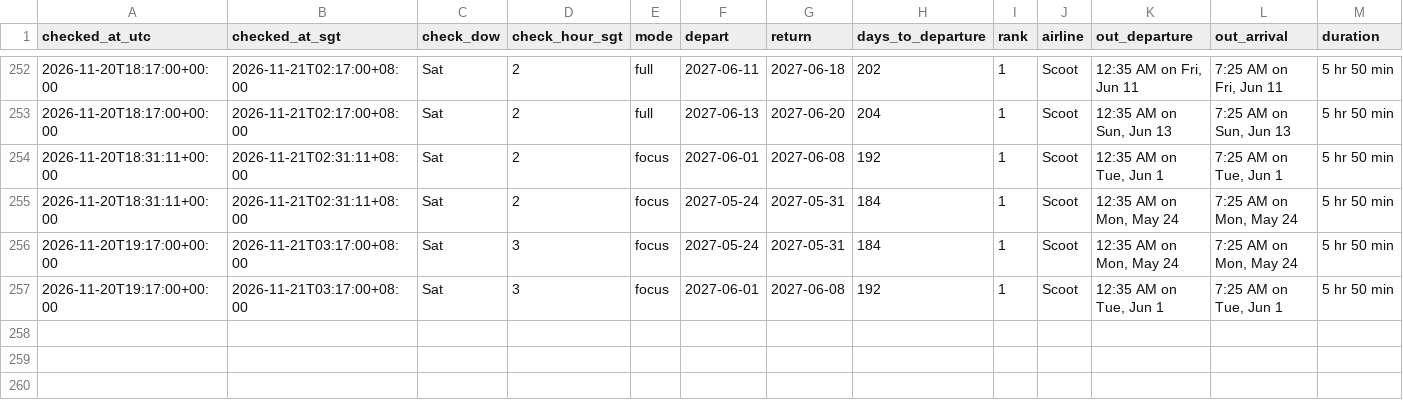
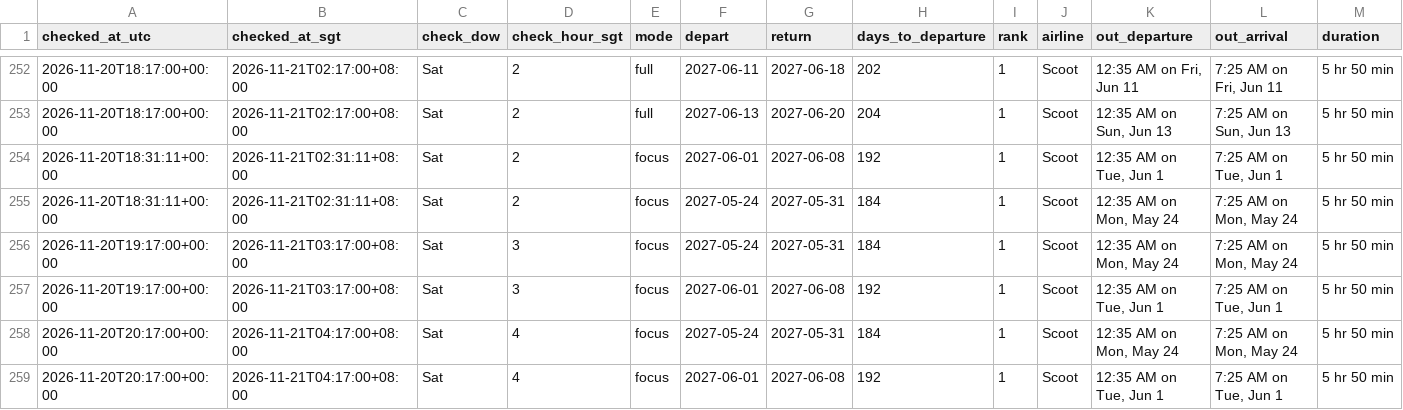
Before and after one commit to weitanjun123/ducktrader-flight-bot, a CSV file: data/prices.csv, drawn as a sheet; only a part is shown, gaps mark what is left out; rows hold the shown columns only; the diff names each change by its address in the sheet, - before the commit and + after, or states it on an @@ line.

```diff
--- a/data/prices.csv
+++ b/data/prices.csv
+row 258: 2026-11-20T20:17:00+00:00 | 2026-11-21T04:17:00+08:00 | Sat | 4 | focus | 2027-05-24 | 2027-05-31 | 184 | 1 | Scoot | 12:35 AM on Mon, May 24 | 7:25 AM on Mon, May 24 | 5 hr 50 min
+row 259: 2026-11-20T20:17:00+00:00 | 2026-11-21T04:17:00+08:00 | Sat | 4 | focus | 2027-06-01 | 2027-06-08 | 192 | 1 | Scoot | 12:35 AM on Tue, Jun 1 | 7:25 AM on Tue, Jun 1 | 5 hr 50 min
```
Also changed, not shown: 1 other file.
